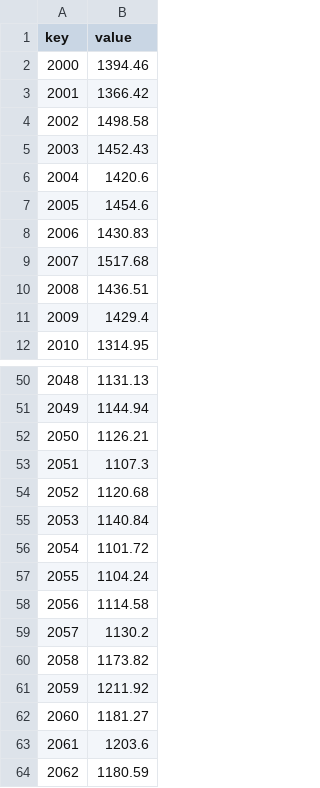
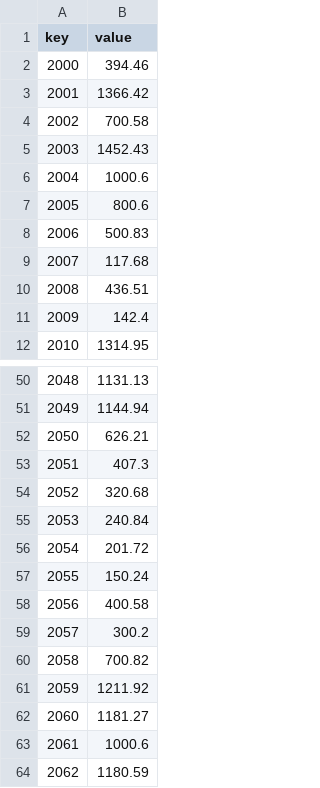
Before and after one commit to gisaia/ARLAS-web-components, a CSV file: src/assets/sp501.csv, drawn as a sheet; only a part is shown, gaps mark what is left out; the diff covers the shown part only.

```diff
--- a/src/assets/sp501.csv
+++ b/src/assets/sp501.csv
@@ -1,12 +1,12 @@
 key,value
-2000,1394.46
+2000,394.46
 2001,1366.42
-2002,1498.58
+2002,700.58
 2003,1452.43
-2004,1420.6
-2005,1454.6
-2006,1430.83
-2007,1517.68
-2008,1436.51
-2009,1429.4
+2004,1000.6
+2005,800.6
+2006,500.83
+2007,117.68
+2008,436.51
+2009,142.4
 2010,1314.95
@@ -51,14 +51,14 @@ key,value
 2049,1144.94
-2050,1126.21
-2051,1107.3
-2052,1120.68
-2053,1140.84
-2054,1101.72
-2055,1104.24
-2056,1114.58
-2057,1130.2
-2058,1173.82
+2050,626.21
+2051,407.3
+2052,320.68
+2053,240.84
+2054,201.72
+2055,150.24
+2056,400.58
+2057,300.2
+2058,700.82
 2059,1211.92
 2060,1181.27
-2061,1203.6
+2061,1000.6
 2062,1180.59
```
Also changed, not shown: 3 edited cells elsewhere in this file, src/assets/sp500.csv, 6 other files.
